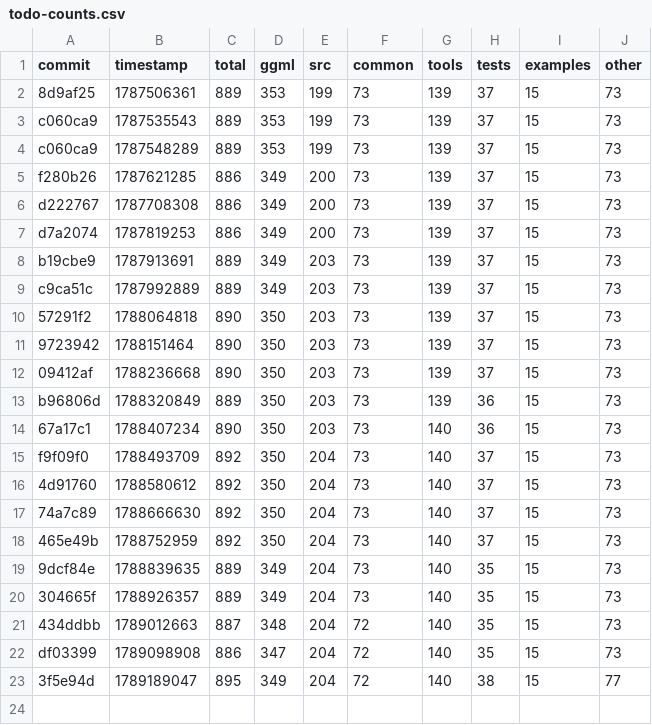
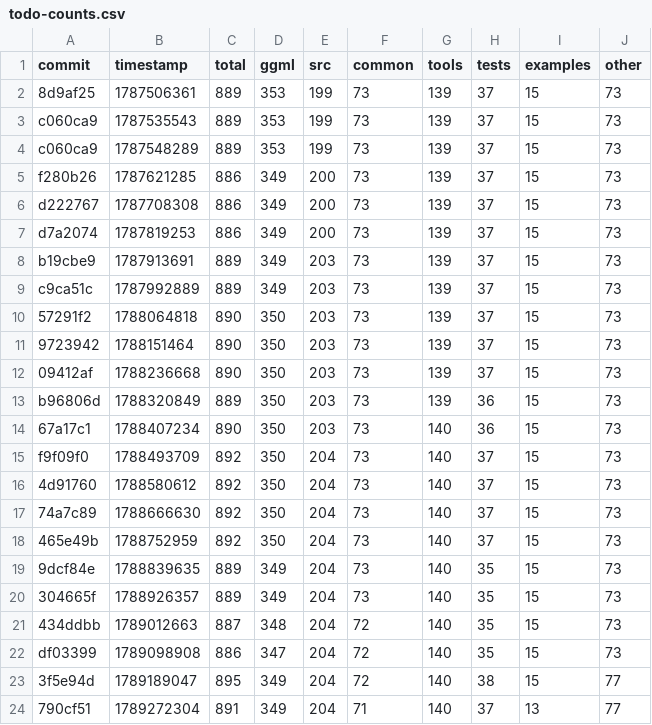
Before and after one commit to ggml-org/llama.cpp-dev, a CSV file: todo-counts.csv, drawn as a sheet.

```diff
--- a/todo-counts.csv
+++ b/todo-counts.csv
@@ -23 +23,2 @@ df03399,1789098908,886,347,204,72,140,35,15,73
 3f5e94d,1789189047,895,349,204,72,140,38,15,77
+790cf51,1789272304,891,349,204,71,140,37,13,77
```
Also changed, not shown: 2 other files.
